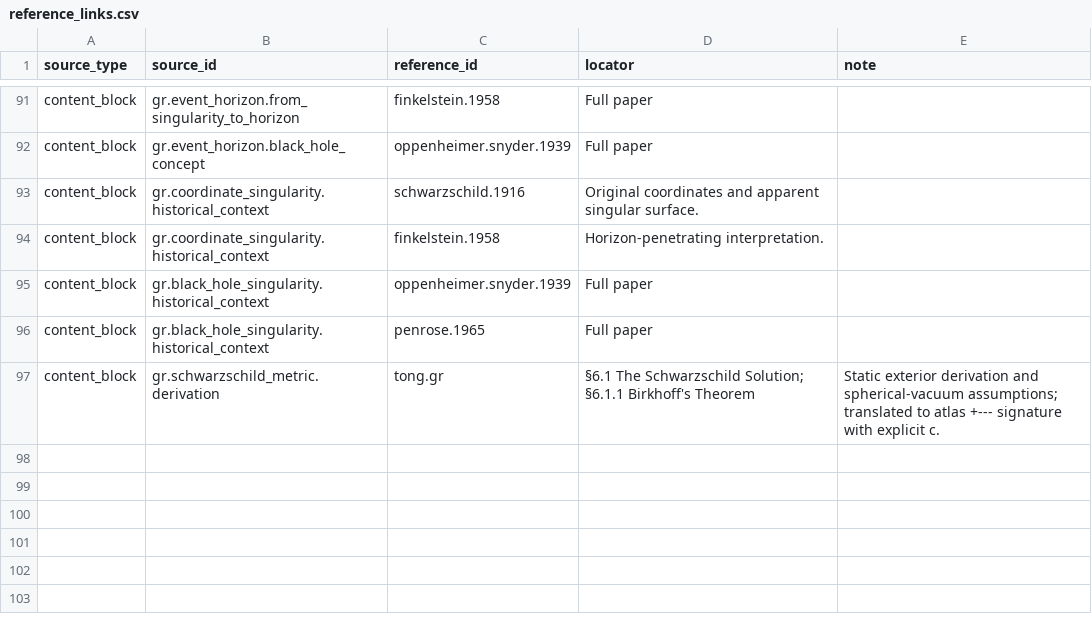
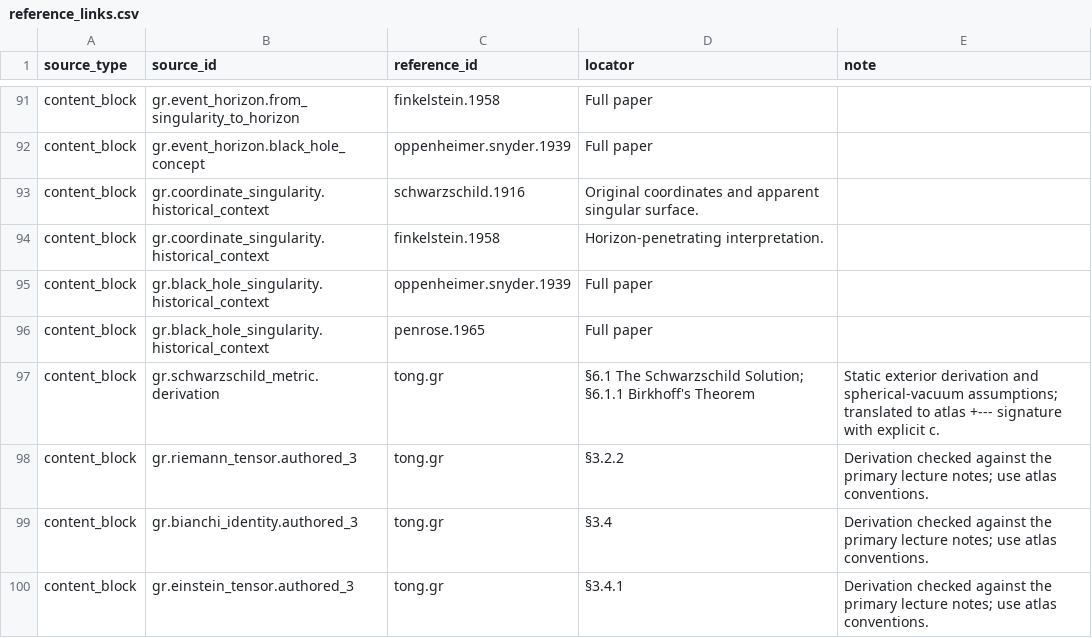
Before and after one commit to ipoole/sr-kg, a CSV file: domains/gr/data/reference_links.csv, drawn as a sheet; only a part is shown, gaps mark what is left out; the diff names each change by its address in the sheet, - before the commit and + after, or states it on an @@ line.

Commit message:
Revise GR-3 curvature identities and gravitational action
Add statements and self-contained curvature arguments, unpack contraction information loss and explain determinant and curvature variations with local algebra. Add the Bianchi derivation dependency used by the Einstein tensor. Preserve canonical content identities and verify phone/desktop equation rendering.

```diff
--- a/domains/gr/data/reference_links.csv
+++ b/domains/gr/data/reference_links.csv
+row 98: content_block | gr.riemann_tensor.authored_3 | tong.gr | §3.2.2 | Derivation checked against the primary lecture notes; use atlas conventions.
+row 99: content_block | gr.bianchi_identity.authored_3 | tong.gr | §3.4 | Derivation checked against the primary lecture notes; use atlas conventions.
+row 100: content_block | gr.einstein_tensor.authored_3 | tong.gr | §3.4.1 | Derivation checked against the primary lecture notes; use atlas conventions.
```
Also changed, not shown: domains/gr/data/edges.csv, domains/gr/data/module_content_blocks.csv, 5 other files.
